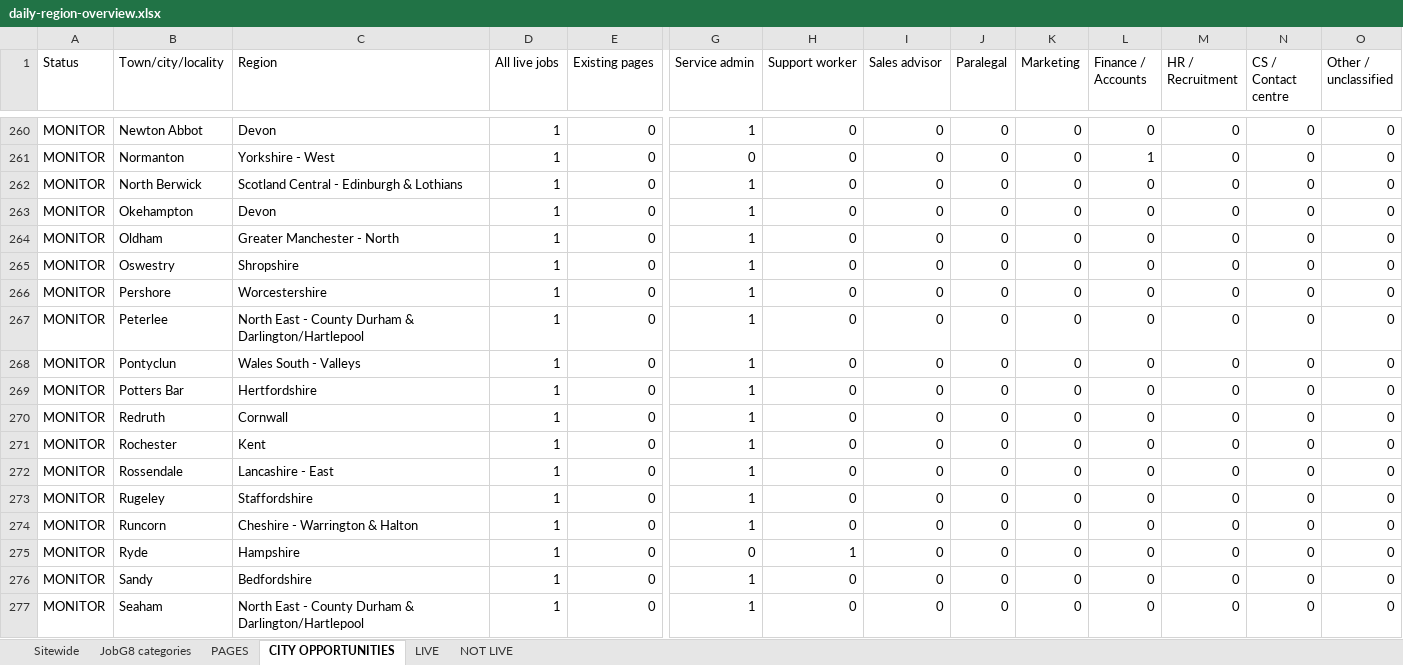
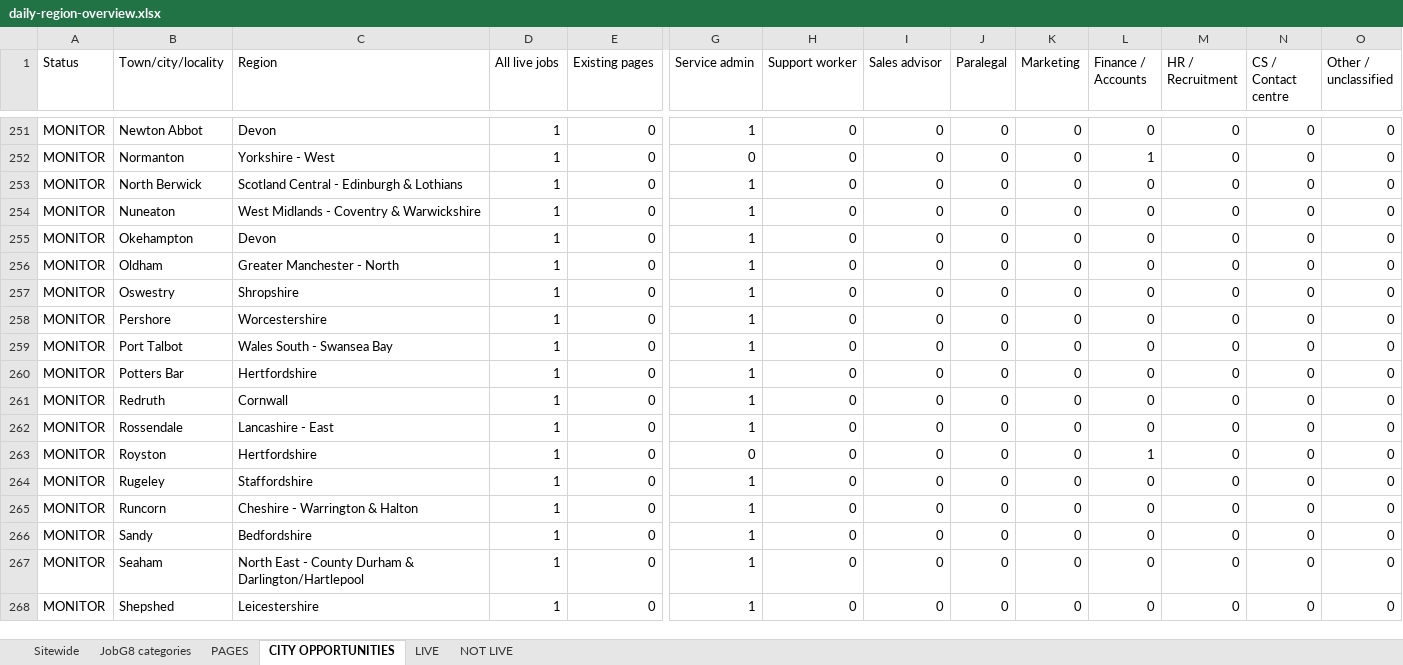
Before and after one commit to Jopa10/ontapjobsearch.com, an Excel workbook: pipeline/reports-daily/daily-region-overview.xlsx, sheet CITY OPPORTUNITIES, drawn as a sheet; only a part is shown, gaps mark what is left out; the shorter side is filled out with more unchanged rows; values as stored, in another font and other column widths than the file's, no cell formats; removed rows and columns are numbered as before the commit, all else as after; rows hold the shown columns only; the diff covers the shown part only; the diff names each change by its address in the sheet, - before the commit and + after, or states it on an @@ line.

```diff
--- a/pipeline/reports-daily/daily-region-overview.xlsx (sheet CITY OPPORTUNITIES)
+++ b/pipeline/reports-daily/daily-region-overview.xlsx (sheet CITY OPPORTUNITIES)
+row 254: MONITOR | Nuneaton | West Midlands - Coventry & Warwickshire | 1 | 0 | 1 | 0 | 0 | 0 | 0 | 0 | 0 | 0 | 0
-row 267: MONITOR | Peterlee | North East - County Durham & Darlington/Hartlepool | 1 | 0 | 1 | 0 | 0 | 0 | 0 | 0 | 0 | 0 | 0
-B259 (Town/city/locality): Pontyclun
+B259 (Town/city/locality): Port Talbot
-C259 (Region): Wales South - Valleys
+C259 (Region): Wales South - Swansea Bay
-row 271: MONITOR | Rochester | Kent | 1 | 0 | 1 | 0 | 0 | 0 | 0 | 0 | 0 | 0 | 0
+row 263: MONITOR | Royston | Hertfordshire | 1 | 0 | 0 | 0 | 0 | 0 | 0 | 1 | 0 | 0 | 0
-row 275: MONITOR | Ryde | Hampshire | 1 | 0 | 0 | 1 | 0 | 0 | 0 | 0 | 0 | 0 | 0
```
Also changed, not shown: 33 added rows, 45 removed rows and 66 edited cells elsewhere in this sheet, sheet NOT LIVE, sheet PAGES, sheet JobG8 categories, sheet LIVE, sheet Sitewide, cell formats, 8 other files.
